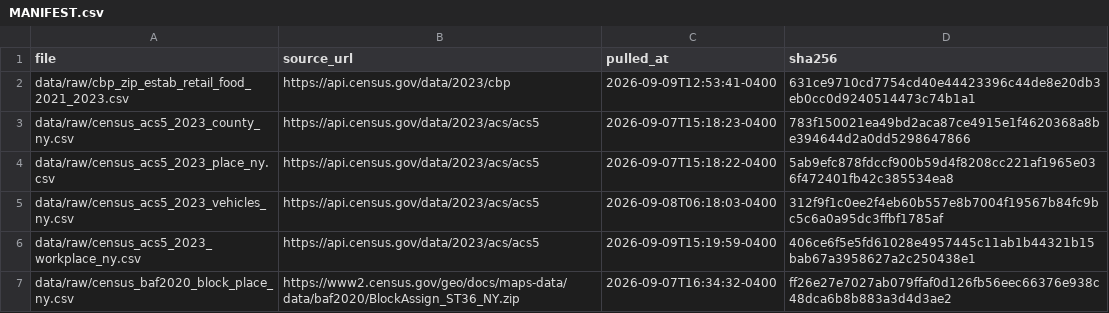
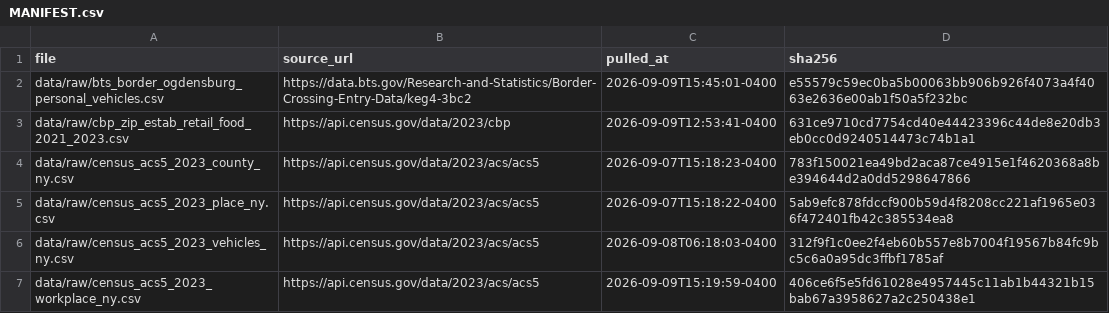
Before and after one commit to donboyd5/albany_sales_tax, a CSV file: data/raw/MANIFEST.csv, drawn as a sheet; only a part is shown; the shorter side is filled out with more unchanged rows; the diff names each change by its address in the sheet, - before the commit and + after, or states it on an @@ line.

```diff
--- a/data/raw/MANIFEST.csv
+++ b/data/raw/MANIFEST.csv
+row 2: data/raw/bts_border_ogdensburg_personal_vehicles.csv | https://data.bts.gov/Research-and-Statistics/Border-Crossing-Entry-Data/keg4-3bc2 | 2026-09-09T15:45:01-0400 | e55579c59ec0ba5b00063bb906b926f4073a4f4063e2636e00ab1f50a5f232bc
```
Also changed, not shown: data/crosswalk/preempt_cities.csv, 13 other files.
